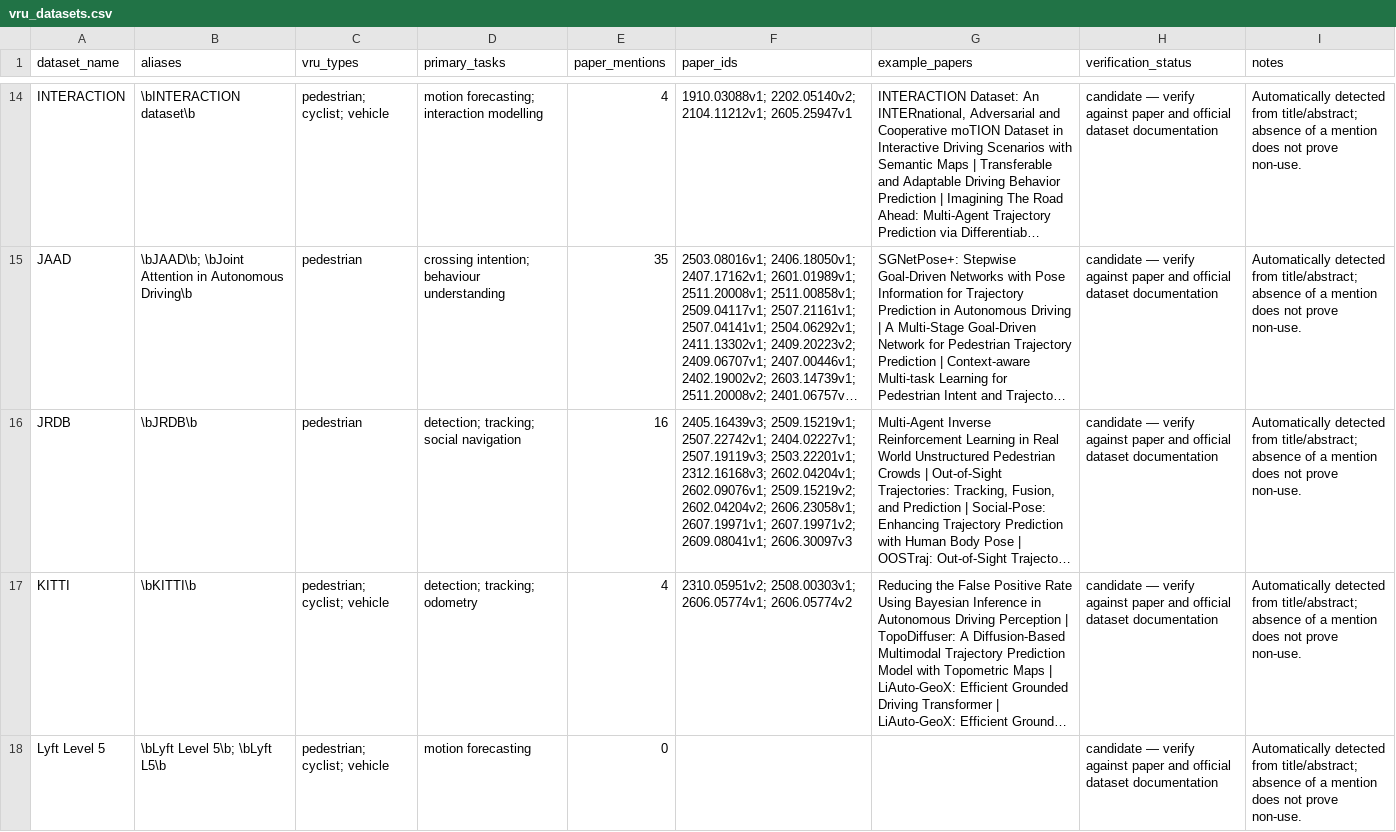
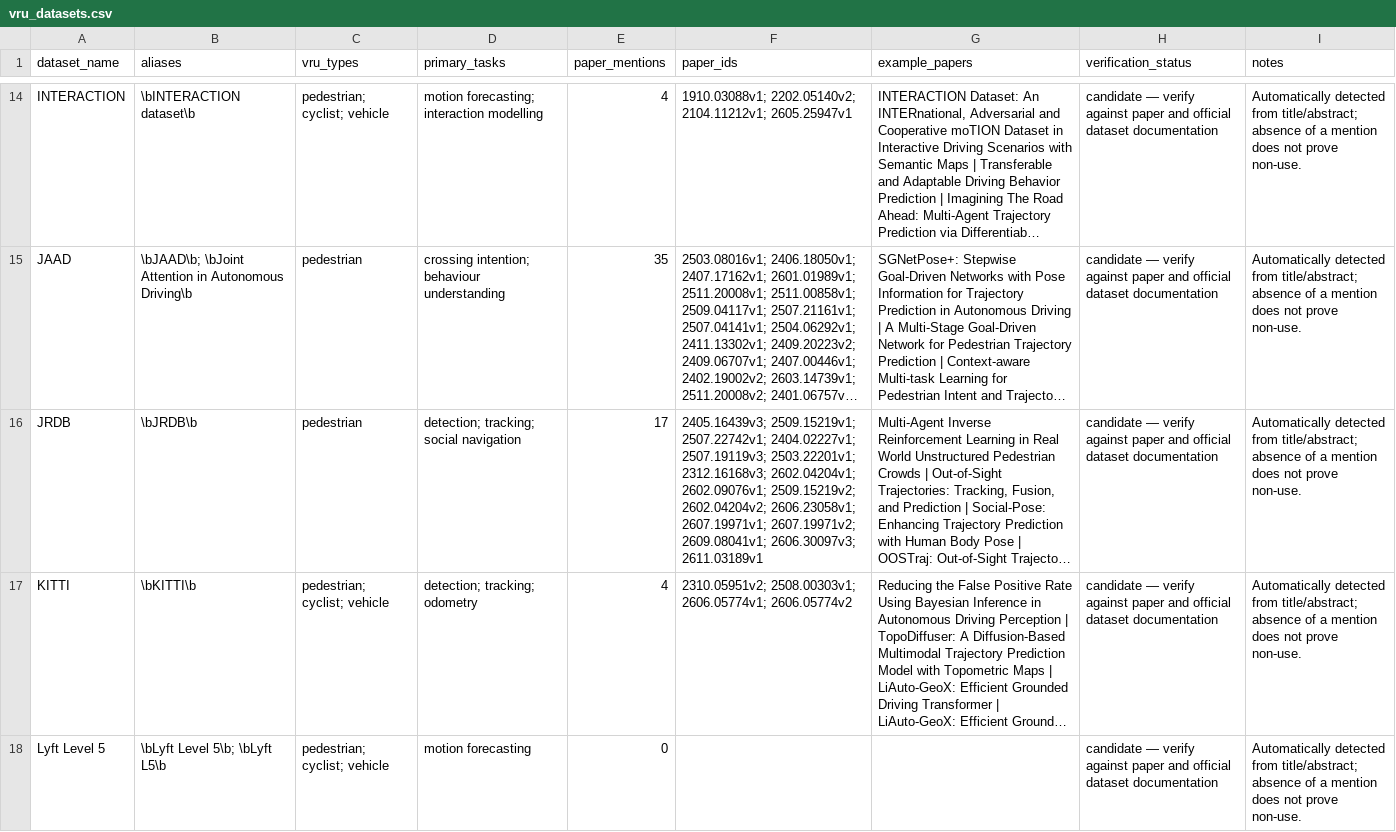
Before and after one commit to PanagiotaGr/smart-intersection-vru-predictionpapers, a CSV file: data/vru_datasets.csv, drawn as a sheet; only a part is shown, gaps mark what is left out; long unchanged cells end in …; the diff covers the shown part only; the diff names each change by its address in the sheet, - before the commit and + after, or states it on an @@ line.

```diff
--- a/data/vru_datasets.csv
+++ b/data/vru_datasets.csv
-E16 (paper_mentions): 16
+E16 (paper_mentions): 17
-F16 (paper_ids): …2607.19971v2; 2609.08041v1; 2606.30097v3
+F16 (paper_ids): …2607.19971v2; 2609.08041v1; 2606.30097v3; 2611.03189v1
```
Also changed, not shown: 2 edited cells elsewhere in this file, 25 other files.
